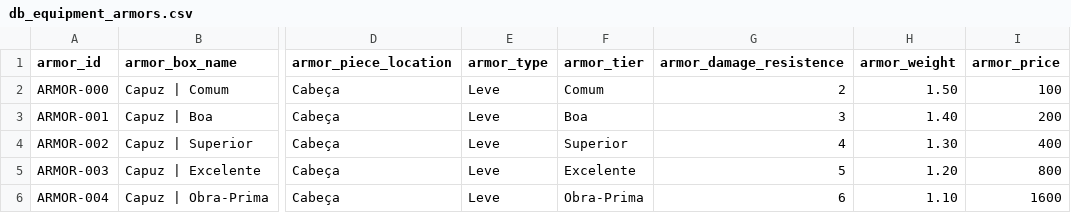
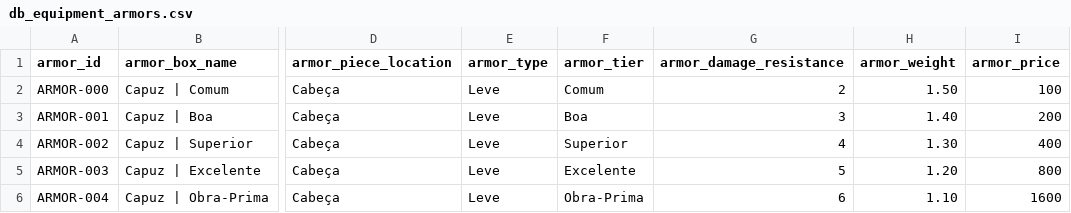
Before and after one commit to data-poet/archivumSheet, a CSV file: data/db_equipment_armors.csv, drawn as a sheet; only a part is shown, gaps mark what is left out; the diff names each change by its address in the sheet, - before the commit and + after, or states it on an @@ line.

Commit message:
chore(data): fix typos in armor and shields datasets

```diff
--- a/data/db_equipment_armors.csv
+++ b/data/db_equipment_armors.csv
-G1: armor_damage_resistence
+G1: armor_damage_resistance
```
Also changed, not shown: data/db_equipment_shields.csv.
